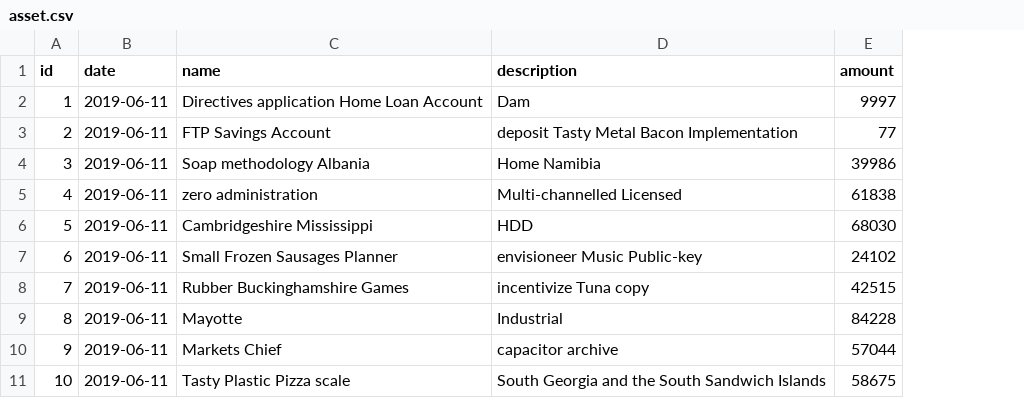
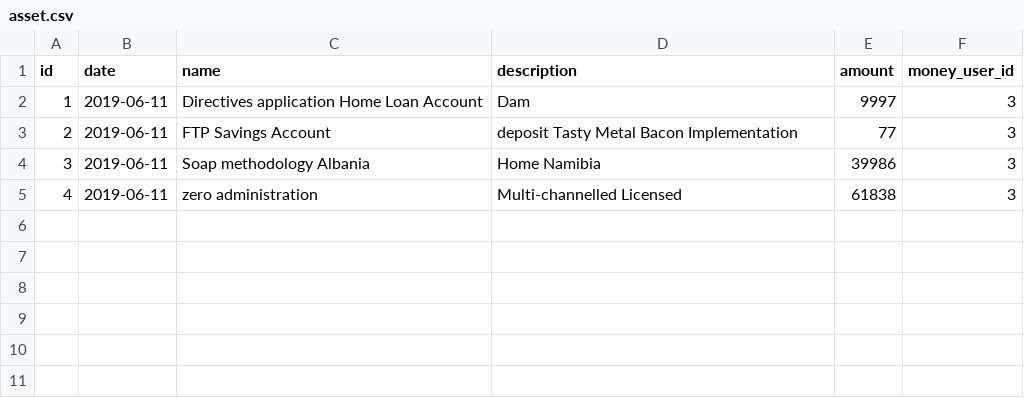
Before and after one commit to HalasP/jhipster-money-app, a CSV file: src/main/resources/config/liquibase/data/asset.csv, drawn as a sheet; removed rows and columns are numbered as before the commit, all else as after; the diff names each change by its address in the sheet, - before the commit and + after, or states it on an @@ line.

Commit message:
Don`t show money user id in the UI

```diff
--- a/src/main/resources/config/liquibase/data/asset.csv
+++ b/src/main/resources/config/liquibase/data/asset.csv
+column F (money_user_id), rows 2-5: all 3
-row 6: 5 | 2019-06-11 | Cambridgeshire Mississippi | HDD | 68030
-row 7: 6 | 2019-06-11 | Small Frozen Sausages Planner | envisioneer Music Public-key | 24102
-row 8: 7 | 2019-06-11 | Rubber Buckinghamshire Games | incentivize Tuna copy | 42515
-row 9: 8 | 2019-06-11 | Mayotte | Industrial | 84228
-row 10: 9 | 2019-06-11 | Markets Chief | capacitor archive | 57044
-row 11: 10 | 2019-06-11 | Tasty Plastic Pizza scale | South Georgia and the South Sandwich Islands | 58675
```
Also changed, not shown: src/main/resources/config/liquibase/data/liability.csv, 21 other files.
